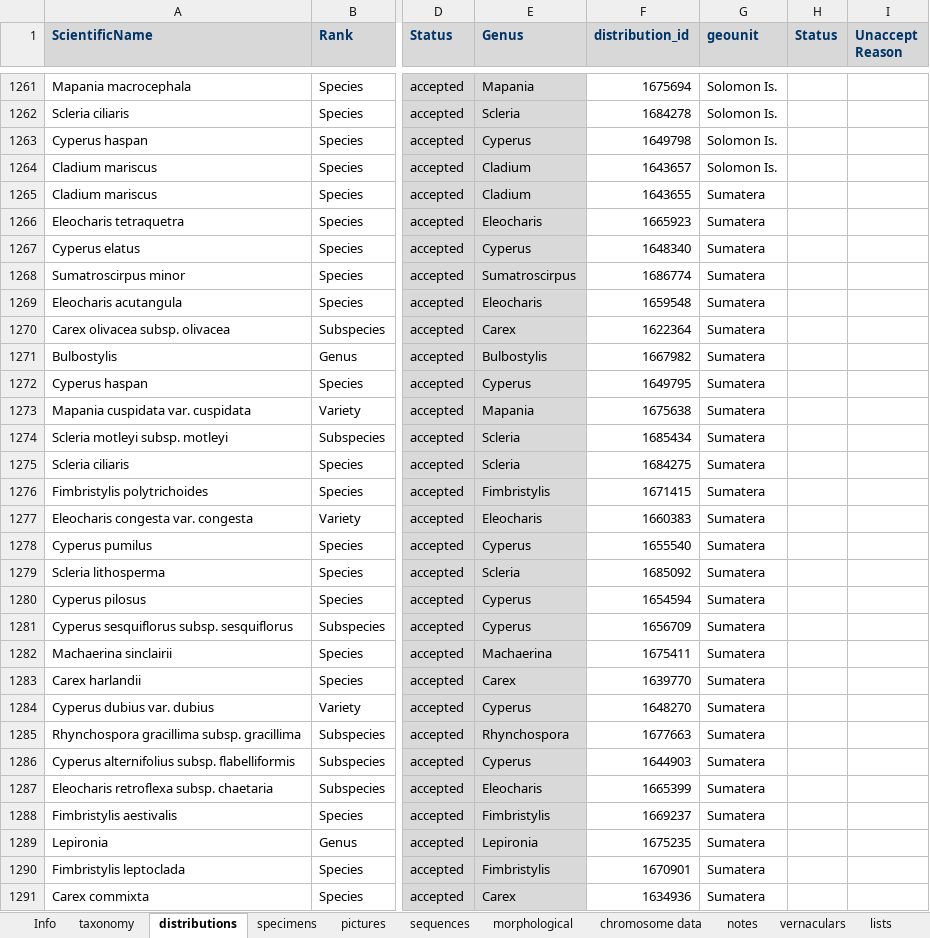
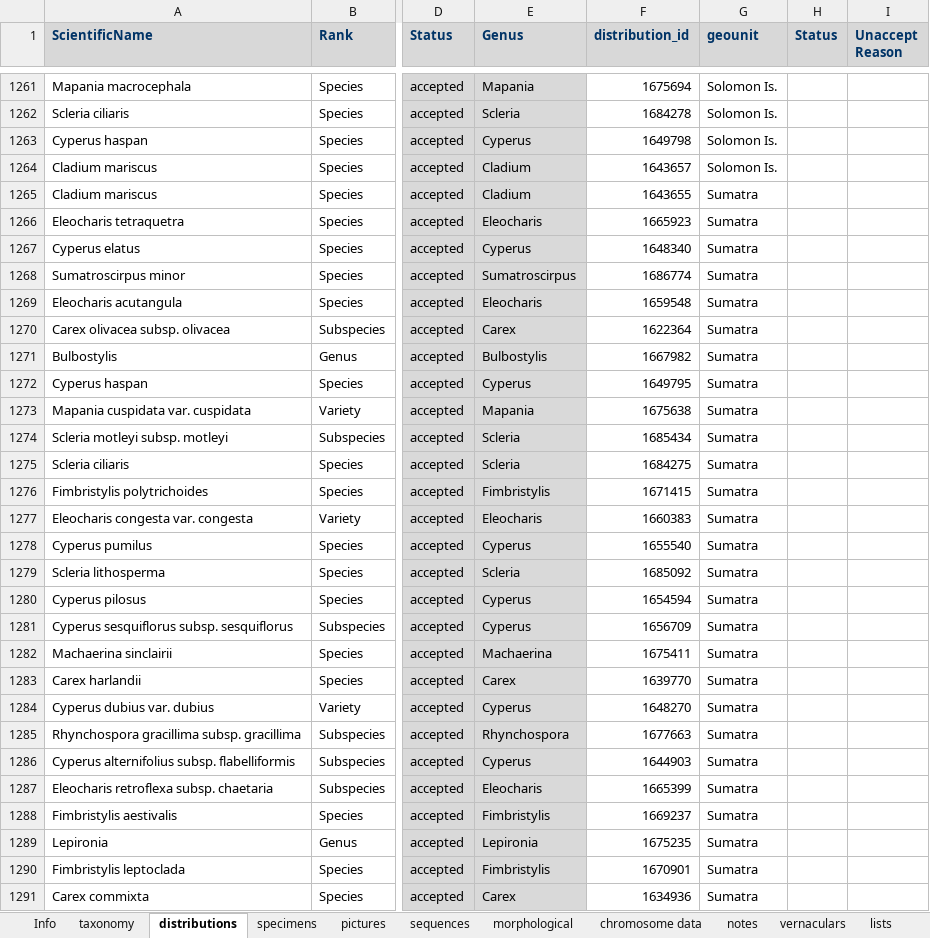
Before and after one commit to jimarcor/jimarcor.github.io, an Excel workbook: files/cyperaSEA/CyperaSEA permanent regional dataset.xlsx, sheet distributions, drawn as a sheet; only a part is shown, gaps mark what is left out; values as stored, in another font and other column widths than the file's, no borders; conditional formats not drawn; the diff covers the shown part only; the diff names each change by its address in the sheet, - before the commit and + after, or states it on an @@ line.

```diff
--- a/files/cyperaSEA/CyperaSEA permanent regional dataset.xlsx (sheet distributions)
+++ b/files/cyperaSEA/CyperaSEA permanent regional dataset.xlsx (sheet distributions)
-G1265:G1291 (geounit): Sumatera
+G1265:G1291 (geounit): Sumatra
```
Also changed, not shown: 243 edited cells elsewhere in this sheet, sheet sequences, sheet specimens.
